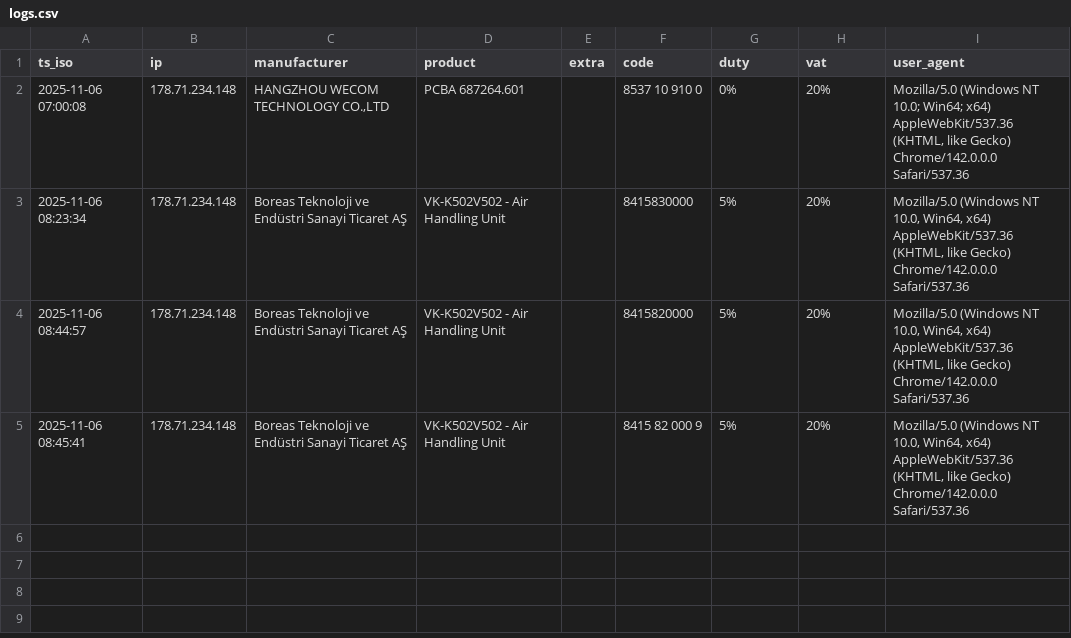
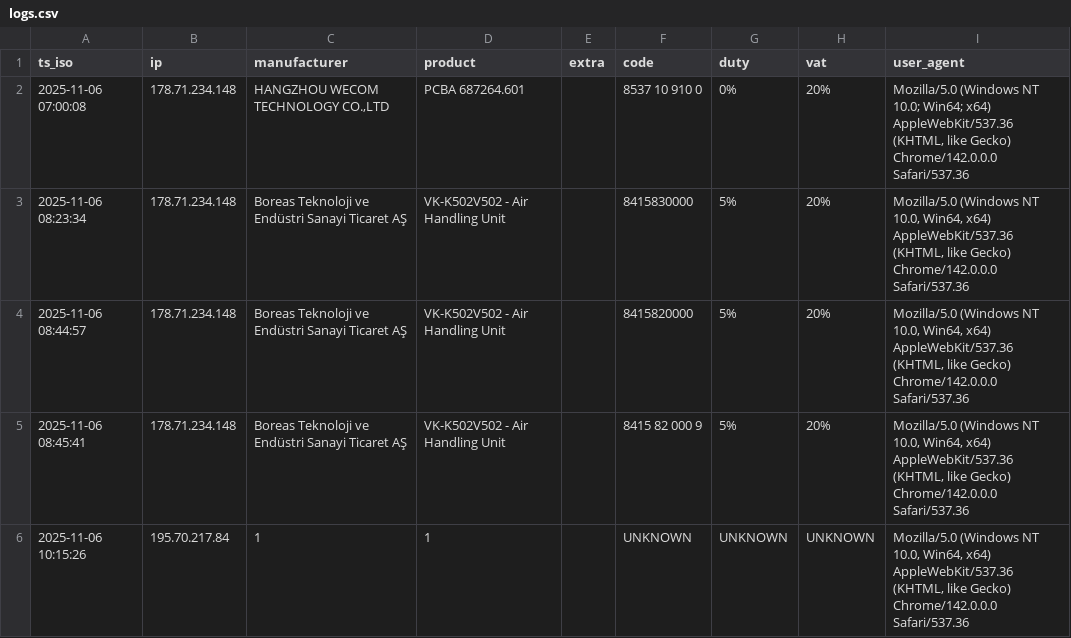
Before and after one commit to SKD02/website, a CSV file: logs.csv, drawn as a sheet; the diff names each change by its address in the sheet, - before the commit and + after, or states it on an @@ line.

Commit message:
append log 2025-11-06 10:15:26

```diff
--- a/logs.csv
+++ b/logs.csv
+row 6: 2025-11-06 10:15:26 | 195.70.217.84 | 1 | 1 |  | UNKNOWN | UNKNOWN | UNKNOWN | Mozilla/5.0 (Windows NT 10.0, Win64, x64) AppleWebKit/537.36 (KHTML, like Gecko) Chrome/142.0.0.0 Safari/537.36
```
